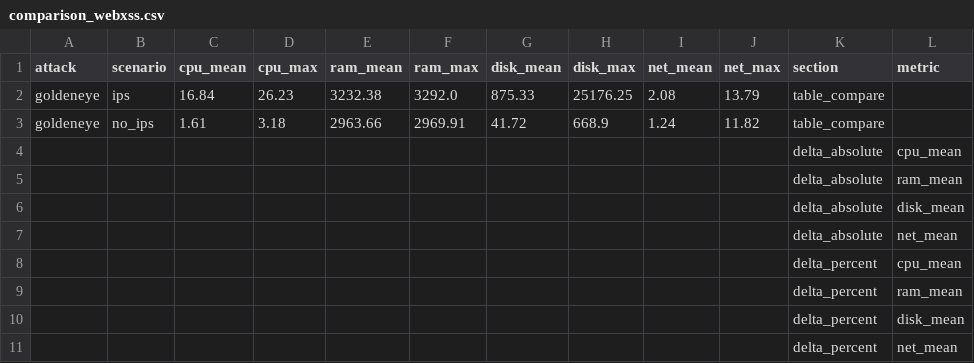
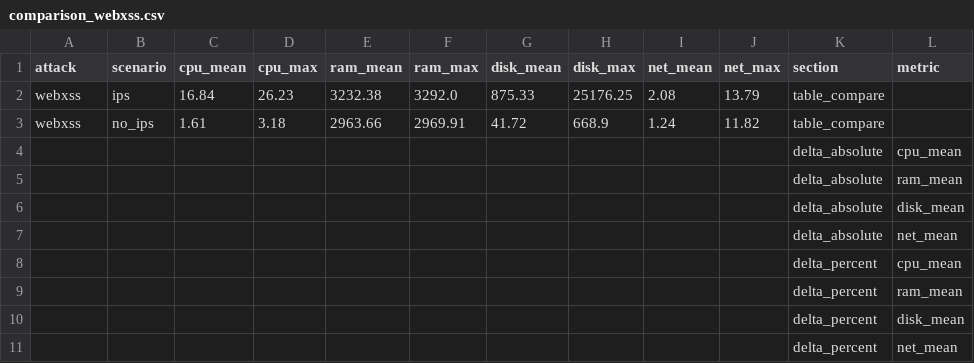
Before and after one commit to dwaynimay/snort, a CSV file: Analisis/comparison_webxss.csv, drawn as a sheet; only a part is shown; the diff names each change by its address in the sheet, - before the commit and + after, or states it on an @@ line.

```diff
--- a/Analisis/comparison_webxss.csv
+++ b/Analisis/comparison_webxss.csv
-A2:A3 (attack): goldeneye
+A2:A3 (attack): webxss
```
Also changed, not shown: Analisis/comparison_benign.csv, Analisis/comparison_slowloris.csv, 7 other files.
